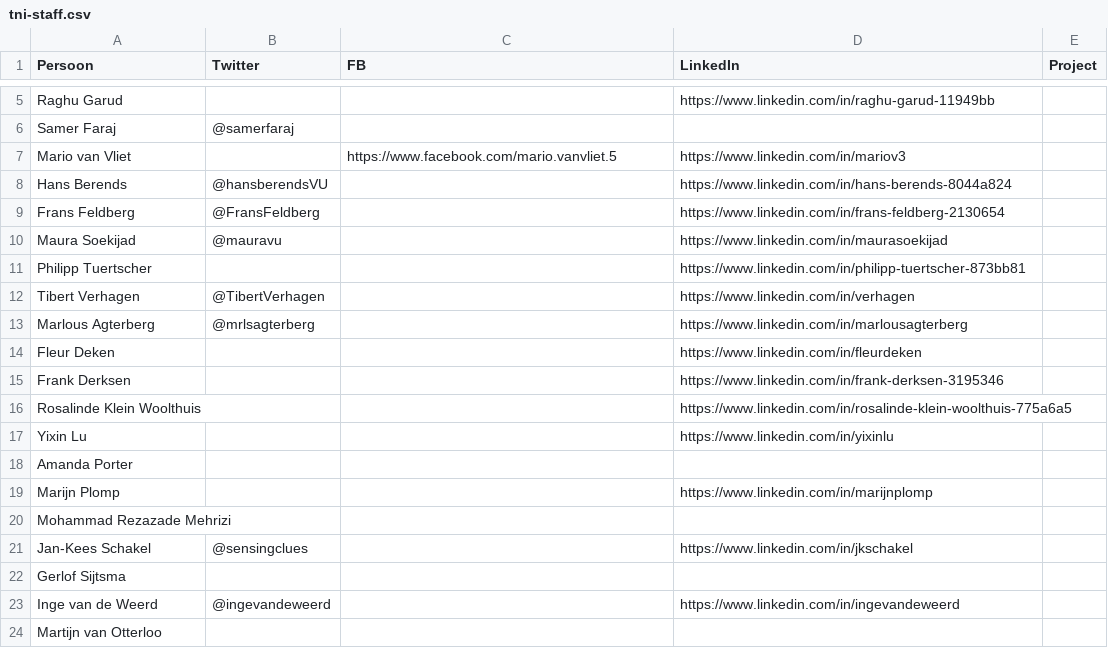
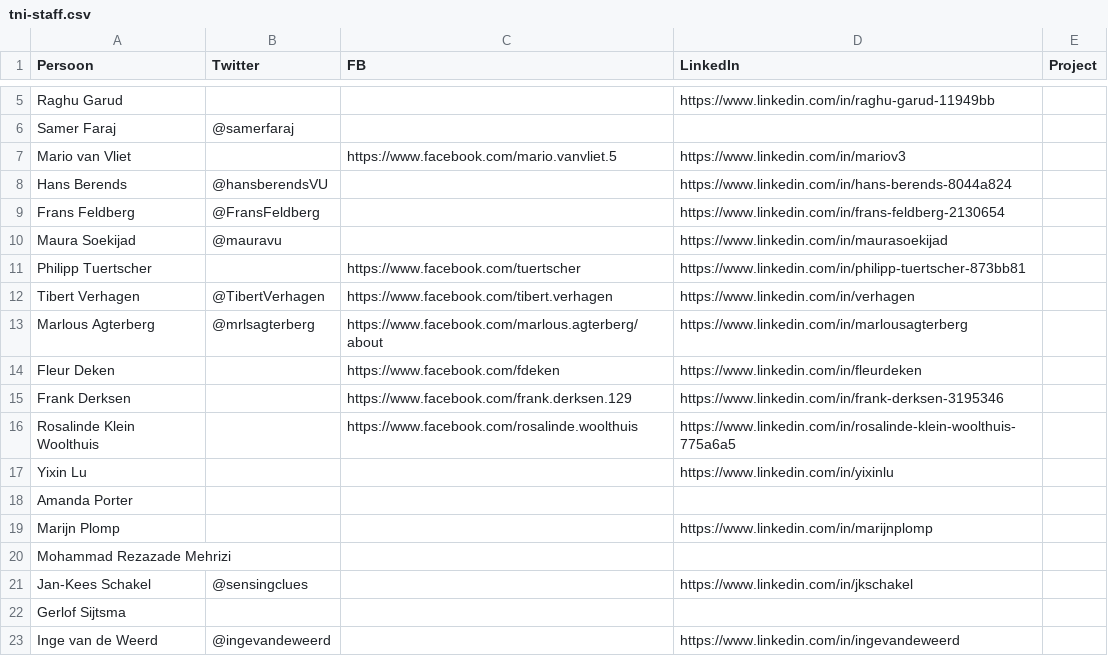
Before and after one commit to fmvb/social-web, a CSV file: social-app/tni-staff.csv, drawn as a sheet; only a part is shown, gaps mark what is left out; the shorter side is filled out with more unchanged rows.

Commit message:
Update tni-staff.csv

```diff
--- a/social-app/tni-staff.csv
+++ b/social-app/tni-staff.csv
@@ -10,8 +10,8 @@ Frans Feldberg,@FransFeldberg,,https://www.linkedin.com/in/frans-feldberg-213065
 Maura Soekijad,@mauravu,,https://www.linkedin.com/in/maurasoekijad,
-Philipp Tuertscher,,,https://www.linkedin.com/in/philipp-tuertscher-873bb81,
-Tibert Verhagen,@TibertVerhagen,,https://www.linkedin.com/in/verhagen,
-Marlous Agterberg,@mrlsagterberg,,https://www.linkedin.com/in/marlousagterberg,
-Fleur Deken,,,https://www.linkedin.com/in/fleurdeken,
-Frank Derksen,,,https://www.linkedin.com/in/frank-derksen-3195346,
-Rosalinde Klein Woolthuis,,,https://www.linkedin.com/in/rosalinde-klein-woolthuis-775a6a5,
+Philipp Tuertscher,,https://www.facebook.com/tuertscher,https://www.linkedin.com/in/philipp-tuertscher-873bb81,
+Tibert Verhagen,@TibertVerhagen,https://www.facebook.com/tibert.verhagen,https://www.linkedin.com/in/verhagen,
+Marlous Agterberg,@mrlsagterberg,https://www.facebook.com/marlous.agterberg/about,https://www.linkedin.com/in/marlousagterberg,
+Fleur Deken,,https://www.facebook.com/fdeken,https://www.linkedin.com/in/fleurdeken,
+Frank Derksen,,https://www.facebook.com/frank.derksen.129,https://www.linkedin.com/in/frank-derksen-3195346,
+Rosalinde Klein Woolthuis,,https://www.facebook.com/rosalinde.woolthuis,https://www.linkedin.com/in/rosalinde-klein-woolthuis-775a6a5,
 Yixin Lu,,,https://www.linkedin.com/in/yixinlu,
```
